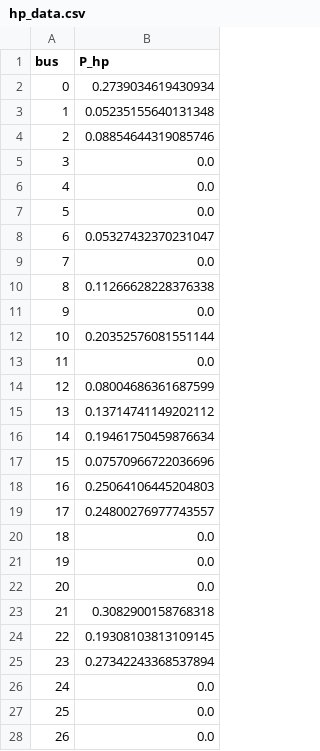
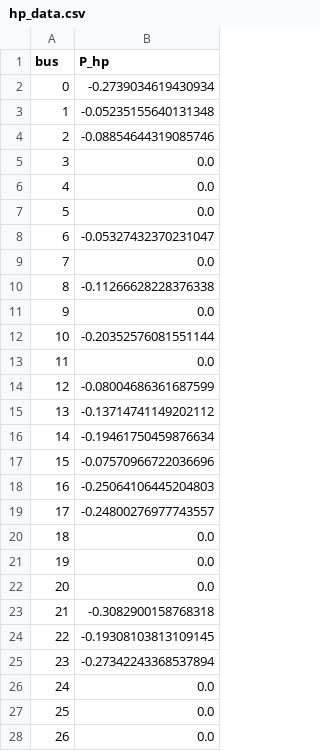
Before and after one commit to Jad-Lostan/Swiss-PDGs, a CSV file: marg/hp_data.csv, drawn as a sheet; only a part is shown; the diff covers the shown part only.

```diff
--- a/marg/hp_data.csv
+++ b/marg/hp_data.csv
@@ -1,5 +1,5 @@
 bus,P_hp
-0,0.2739034619430934
-1,0.05235155640131348
-2,0.08854644319085746
+0,-0.2739034619430934
+1,-0.05235155640131348
+2,-0.08854644319085746
 3,0.0
@@ -7,14 +7,14 @@ bus,P_hp
 5,0.0
-6,0.05327432370231047
+6,-0.05327432370231047
 7,0.0
-8,0.11266628228376338
+8,-0.11266628228376338
 9,0.0
-10,0.20352576081551144
+10,-0.20352576081551144
 11,0.0
-12,0.08004686361687599
-13,0.13714741149202112
-14,0.19461750459876634
-15,0.07570966722036696
-16,0.25064106445204803
-17,0.24800276977743557
+12,-0.08004686361687599
+13,-0.13714741149202112
+14,-0.19461750459876634
+15,-0.07570966722036696
+16,-0.25064106445204803
+17,-0.24800276977743557
 18,0.0
@@ -22,5 +22,5 @@ bus,P_hp
 20,0.0
-21,0.3082900158768318
-22,0.19308103813109145
-23,0.27342243368537894
+21,-0.3082900158768318
+22,-0.19308103813109145
+23,-0.27342243368537894
 24,0.0
```
Also changed, not shown: 26 edited cells elsewhere in this file, 3 other files.
